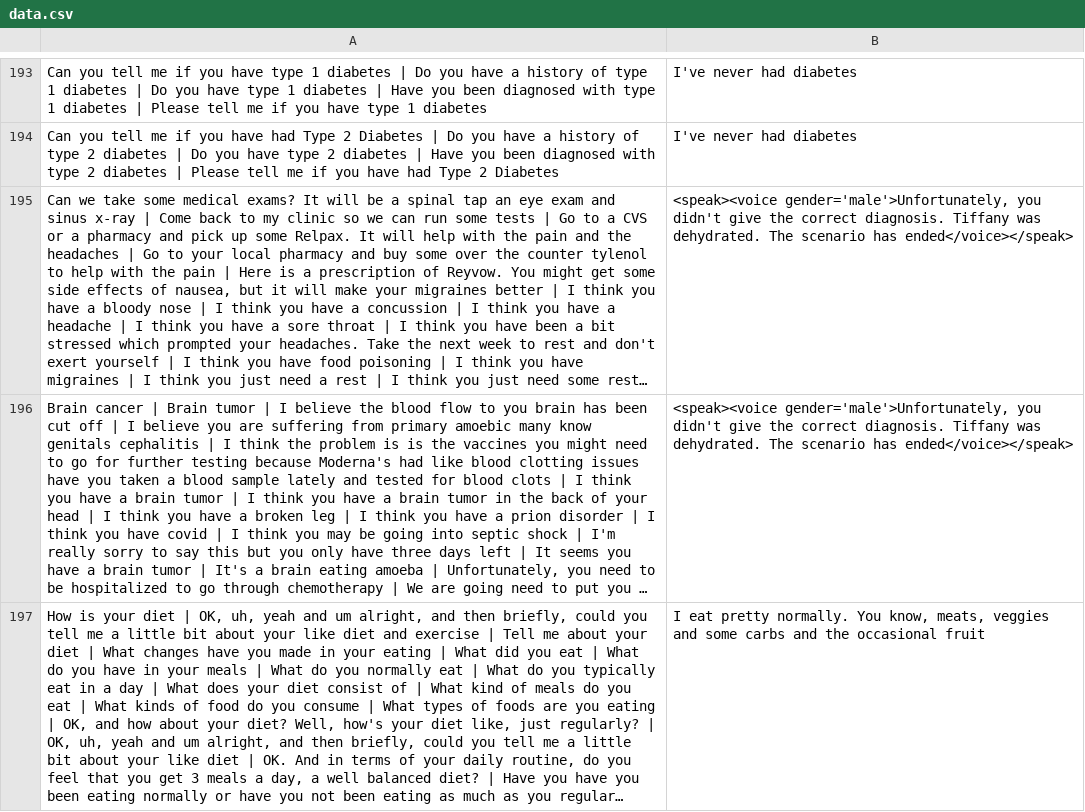
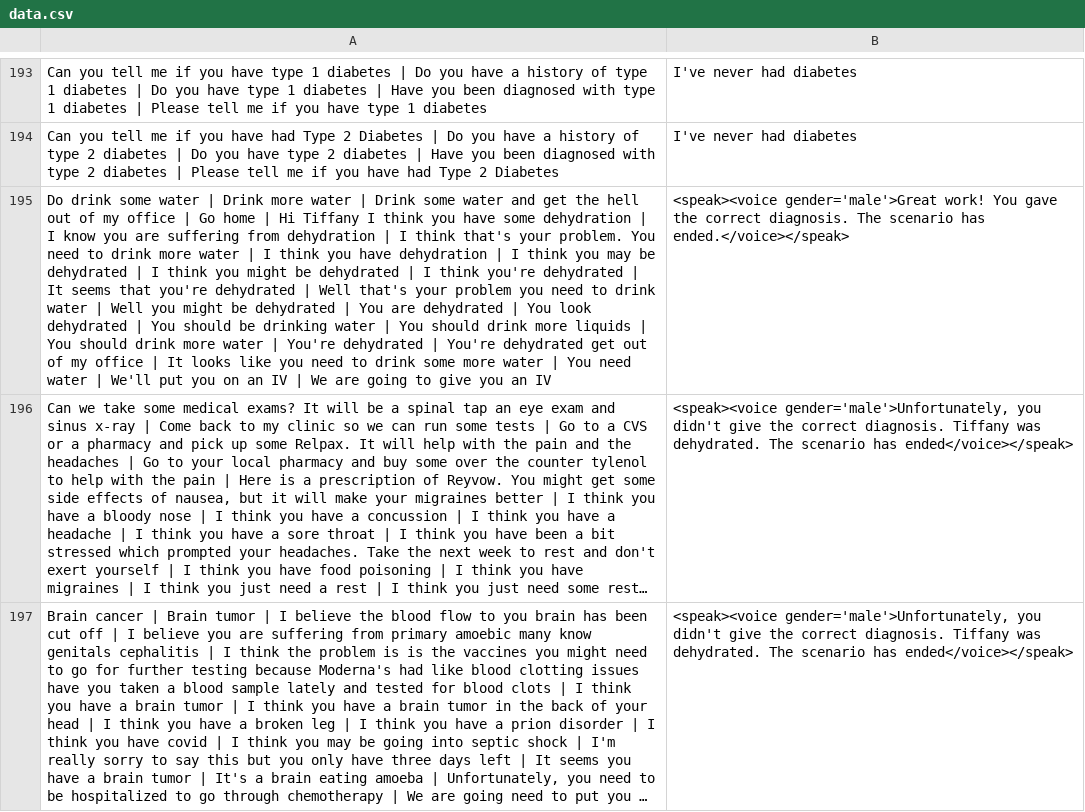
Before and after one commit to tugonbob/Alpaca-TextGeneration, a CSV file: data.csv, drawn as a sheet; only a part is shown, gaps mark what is left out; the shorter side is filled out with more unchanged rows; long unchanged cells end in …; the diff covers the shown part only; the diff names each change by its address in the sheet, - before the commit and + after, or states it on an @@ line.

```diff
--- a/data.csv
+++ b/data.csv
+row 195: Do drink some water | Drink more water | Drink some water and get the hell out of my office | Go home | Hi Tiffany I think you have some dehydration | I know you are suffering from dehydration | I think that's your problem. You need to drink more water | I think you have dehydration | I think you may be dehydrated | I think you might be dehydrated | I think you're dehydrated | It seems that you're dehydrated | Well that's your problem you need to drink water | Well you might be dehydrated | You are dehydrated | You look dehydrated | You should be drinking water | You should drink more liquids | You should drink more water | You're dehydrated | You're dehydrated get out of my office | It looks like you need to drink some more water | You need water | We'll put you on an IV | We are going to give you an IV | <speak><voice gender='male'>Great work! You gave the correct diagnosis. The scenario has ended.</voice></speak>
```
Also changed, not shown: 5 added rows and 4 edited cells elsewhere in this file, 7 other files.
